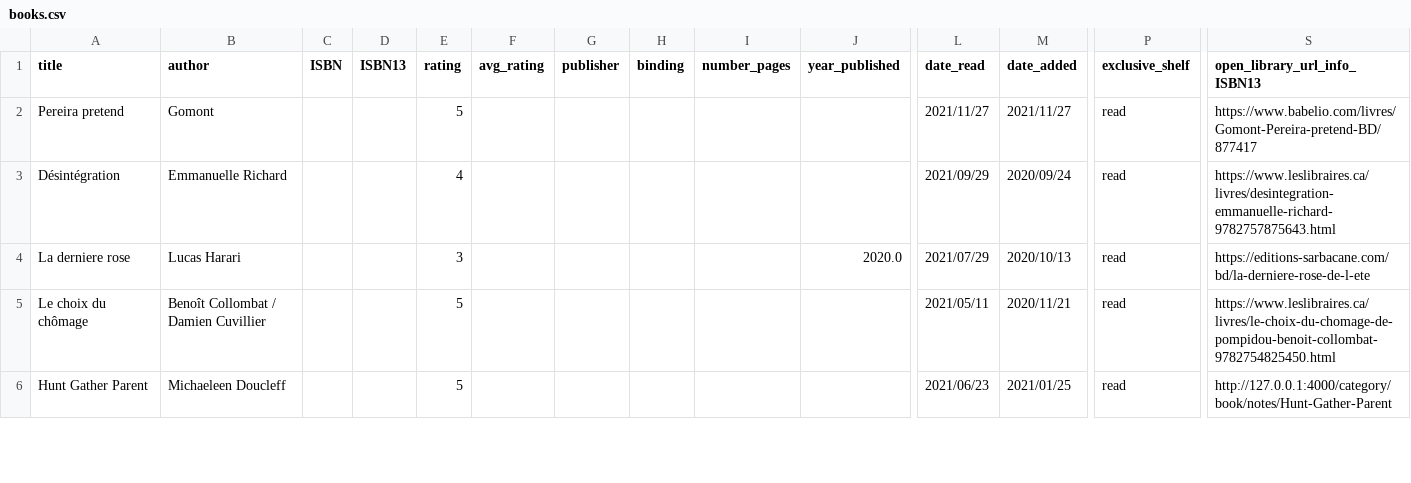
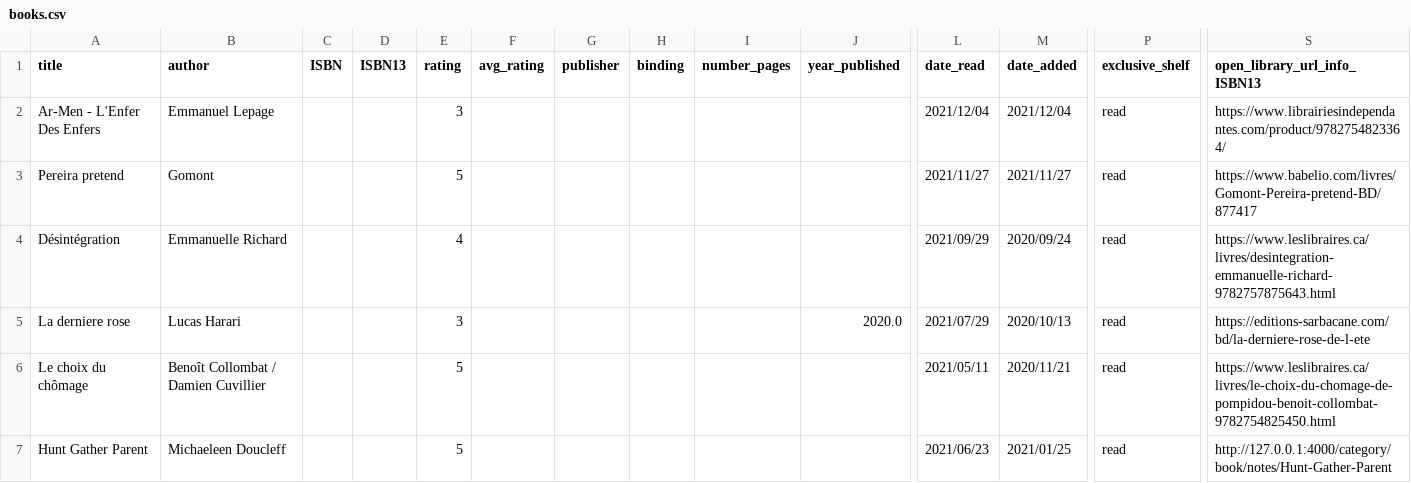
Before and after one commit to vidaruamarcosportugal/vidaruamarcosportugal.github.io, a CSV file: _data/books.csv, drawn as a sheet; only a part is shown, gaps mark what is left out; rows hold the shown columns only; the diff names each change by its address in the sheet, - before the commit and + after, or states it on an @@ line.

Commit message:
new book

```diff
--- a/_data/books.csv
+++ b/_data/books.csv
+row 2: Ar-Men - L'Enfer Des Enfers | Emmanuel Lepage |  |  | 3 |  |  |  |  |  | 2021/12/04 | 2021/12/04 | read | https://www.librairiesindependantes.com/product/9782754823364/
```
